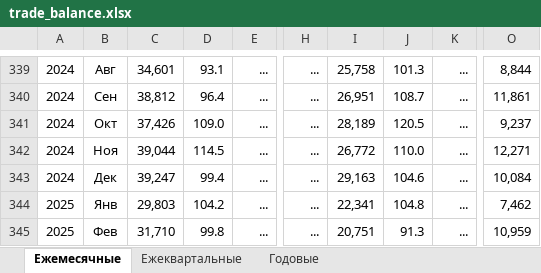
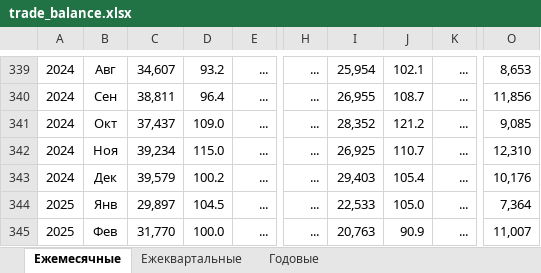
Before and after one commit to solovmm/cbr, an Excel workbook: trade_balance.xlsx, sheet Ежемесячные, drawn as a sheet; only a part is shown, gaps mark what is left out; values as stored, in another font and other column widths than the file's, no borders; the diff covers the shown part only; the diff names each change by its address in the sheet, - before the commit and + after, or states it on an @@ line.

```diff
--- a/trade_balance.xlsx (sheet Ежемесячные)
+++ b/trade_balance.xlsx (sheet Ежемесячные)
-C339: 34,601
+C339: 34,607
-D339: 93.1
+D339: 93.2
-I339: 25,758
+I339: 25,954
-J339: 101.3
+J339: 102.1
-O339: 8,844
+O339: 8,653
-C340: 38,812
+C340: 38,811
-I340: 26,951
+I340: 26,955
-O340: 11,861
+O340: 11,856
-C341: 37,426
+C341: 37,437
-I341: 28,189
+I341: 28,352
-J341: 120.5
+J341: 121.2
-O341: 9,237
+O341: 9,085
-C342: 39,044
+C342: 39,234
-D342: 114.5
+D342: 115.0
-I342: 26,772
+I342: 26,925
-J342: 110.0
+J342: 110.7
-O342: 12,271
+O342: 12,310
-C343: 39,247
+C343: 39,579
-D343: 99.4
+D343: 100.2
-I343: 29,163
+I343: 29,403
-J343: 104.6
+J343: 105.4
-O343: 10,084
+O343: 10,176
-C344: 29,803
+C344: 29,897
-D344: 104.2
+D344: 104.5
-I344: 22,341
+I344: 22,533
-J344: 104.8
+J344: 105.0
-O344: 7,462
+O344: 7,364
-C345: 31,710
+C345: 31,770
-D345: 99.8
+D345: 100.0
-I345: 20,751
+I345: 20,763
-J345: 91.3
+J345: 90.9
-O345: 10,959
+O345: 11,007
```
Also changed, not shown: 1 added row and 56 edited cells elsewhere in this sheet, sheet Ежеквартальные, sheet Годовые.
